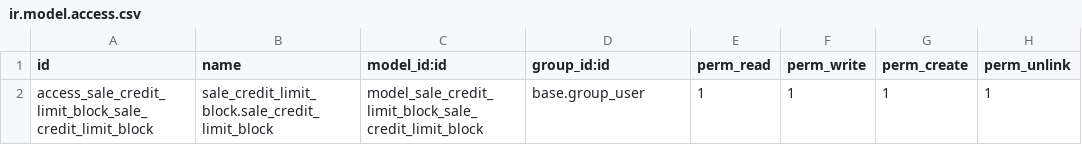
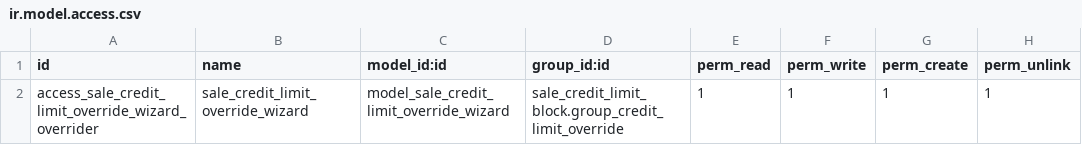
Before and after one commit to FazleRabbbiferdaus172/odoo-credit-limit-modules, a CSV file: sale_credit_limit_block/security/ir.model.access.csv, drawn as a sheet.

Commit message:
[ADD] wizard for confirming sale order credit limit bypass is added to the module.

```diff
--- a/sale_credit_limit_block/security/ir.model.access.csv
+++ b/sale_credit_limit_block/security/ir.model.access.csv
@@ -1,2 +1,2 @@
 id,name,model_id:id,group_id:id,perm_read,perm_write,perm_create,perm_unlink
-access_sale_credit_limit_block_sale_credit_limit_block,sale_credit_limit_block.sale_credit_limit_block,model_sale_credit_limit_block_sale_credit_limit_block,base.group_user,1,1,1,1
+access_sale_credit_limit_override_wizard_overrider,sale_credit_limit_override_wizard,model_sale_credit_limit_override_wizard,sale_credit_limit_block.group_credit_limit_override,1,1,1,1
```
Also changed, not shown: 5 other files.
